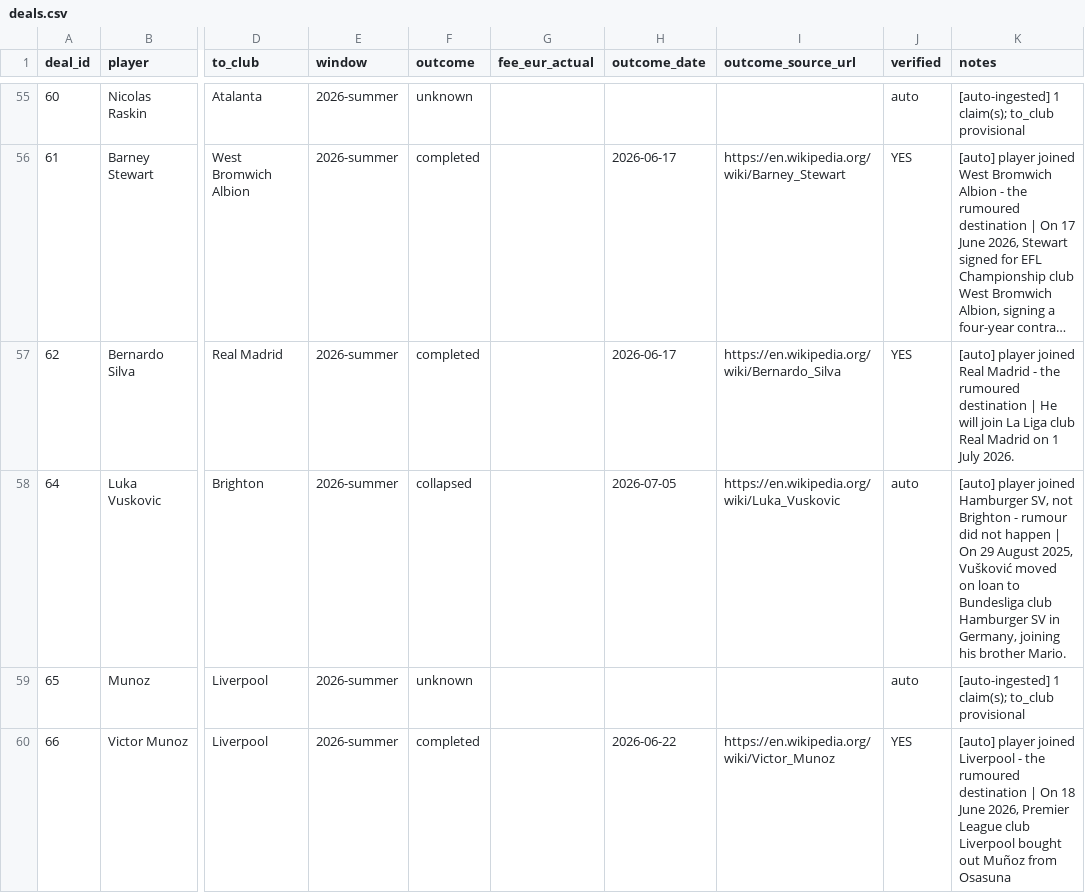
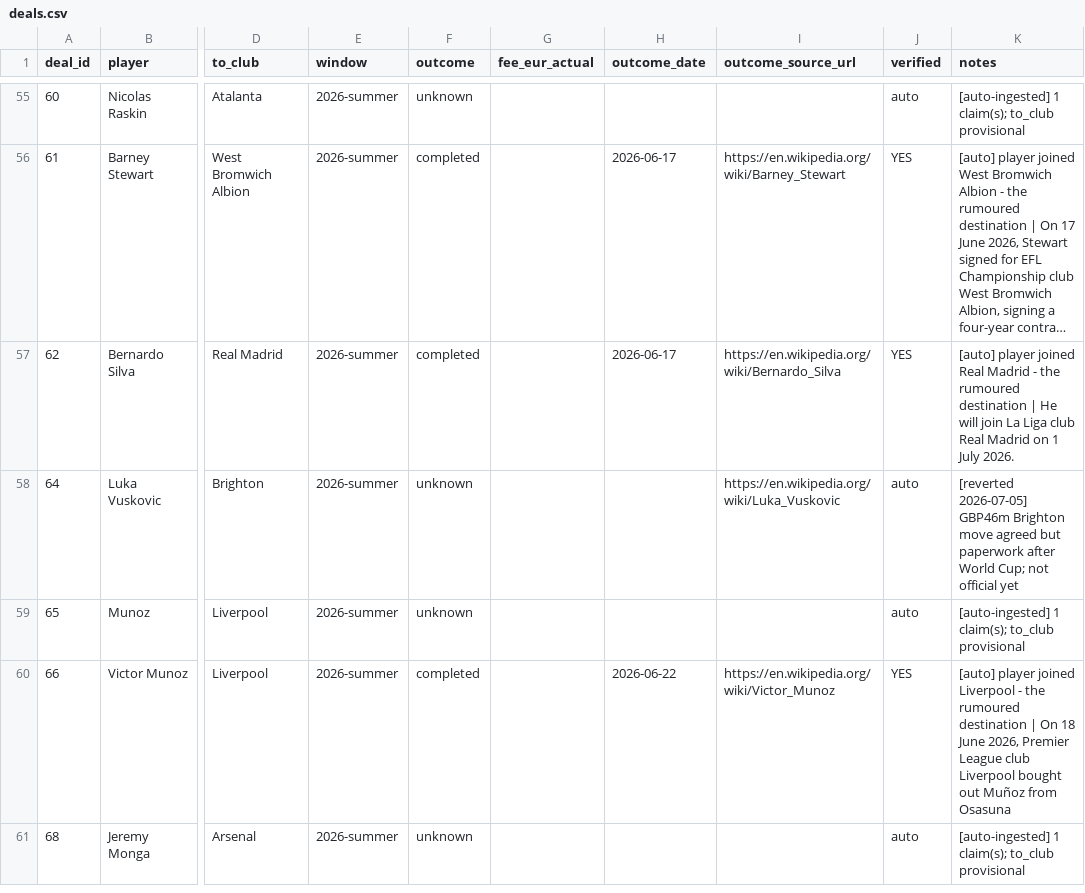
Before and after one commit to har27il/transfer-truth, a CSV file: ground-truth/deals.csv, drawn as a sheet; only a part is shown, gaps mark what is left out; the shorter side is filled out with more unchanged rows; long unchanged cells end in …; the diff covers the shown part only; the diff names each change by its address in the sheet, - before the commit and + after, or states it on an @@ line.

```diff
--- a/ground-truth/deals.csv
+++ b/ground-truth/deals.csv
-F58 (outcome): collapsed
+F58 (outcome): unknown
-H58 (outcome_date): 2026-07-05
+H58 (outcome_date): (empty)
-K58 (notes): [auto] player joined Hamburger SV, not Brighton - rumour did not happen | On 29 August 2025, Vušković moved on loan to Bundesliga club Hamburger SV in Germany, joining his brother Mario.
+K58 (notes): [reverted 2026-07-05] GBP46m Brighton move agreed but paperwork after World Cup; not official yet
```
Also changed, not shown: 10 added rows and 34 edited cells elsewhere in this file, ground-truth/journalist_claims.csv, 6 other files.
